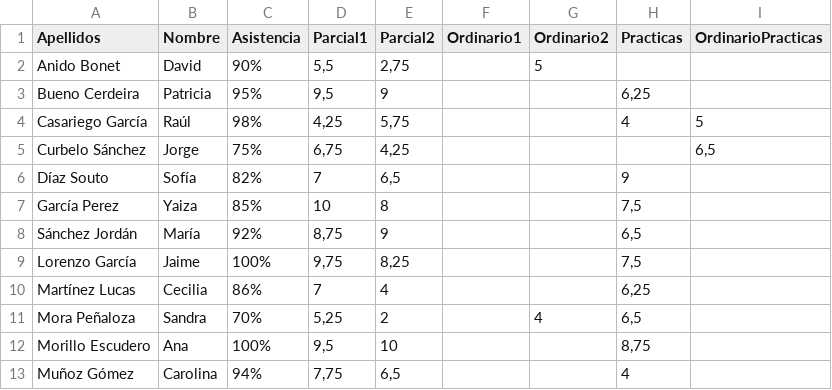
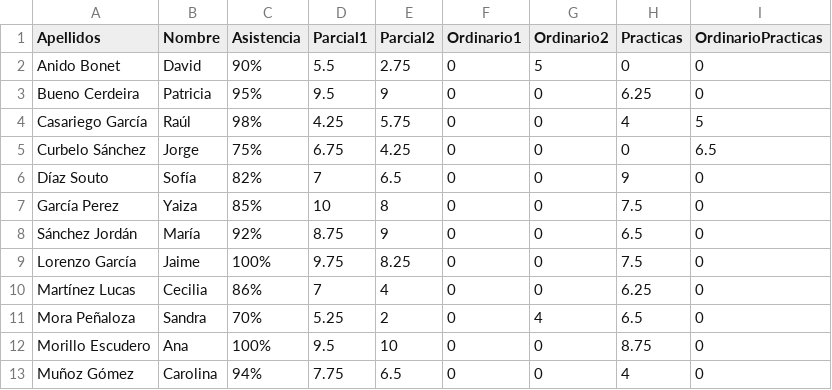
Before and after one commit to rnoguer22/Ejercicios_archivos_POO, a CSV file: calificaciones.csv, drawn as a sheet; only a part is shown; the diff covers the shown part only.

Commit message:
Arreglamos el fichero calificaciones.csv

```diff
--- a/calificaciones.csv
+++ b/calificaciones.csv
@@ -1,13 +1,13 @@
 Apellidos;Nombre;Asistencia;Parcial1;Parcial2;Ordinario1;Ordinario2;Practicas;OrdinarioPracticas
-Anido Bonet;David;90%;5,5;2,75;;5;;
-Bueno Cerdeira;Patricia;95%;9,5;9;;;6,25;
-Casariego García;Raúl;98%;4,25;5,75;;;4;5
-Curbelo Sánchez;Jorge;75%;6,75;4,25;;;;6,5
-Díaz Souto;Sofía;82%;7;6,5;;;9;
-García Perez;Yaiza;85%;10;8;;;7,5;
-Sánchez Jordán;María;92%;8,75;9;;;6,5;
-Lorenzo García;Jaime;100%;9,75;8,25;;;7,5;
-Martínez Lucas;Cecilia;86%;7;4;;;6,25;
-Mora Peñaloza;Sandra;70%;5,25;2;;4;6,5;
-Morillo Escudero;Ana;100%;9,5;10;;;8,75;
-Muñoz Gómez;Carolina;94%;7,75;6,5;;;4;
+Anido Bonet;David;90%;5.5;2.75;0;5;0;0
+Bueno Cerdeira;Patricia;95%;9.5;9;0;0;6.25;0
+Casariego García;Raúl;98%;4.25;5.75;0;0;4;5
+Curbelo Sánchez;Jorge;75%;6.75;4.25;0;0;0;6.5
+Díaz Souto;Sofía;82%;7;6.5;0;0;9;0
+García Perez;Yaiza;85%;10;8;0;0;7.5;0
+Sánchez Jordán;María;92%;8.75;9;0;0;6.5;0
+Lorenzo García;Jaime;100%;9.75;8.25;0;0;7.5;0
+Martínez Lucas;Cecilia;86%;7;4;0;0;6.25;0
+Mora Peñaloza;Sandra;70%;5.25;2;0;4;6.5;0
+Morillo Escudero;Ana;100%;9.5;10;0;0;8.75;0
+Muñoz Gómez;Carolina;94%;7.75;6.5;0;0;4;0
```
Also changed, not shown: 18 edited cells elsewhere in this file, 1 other file.
